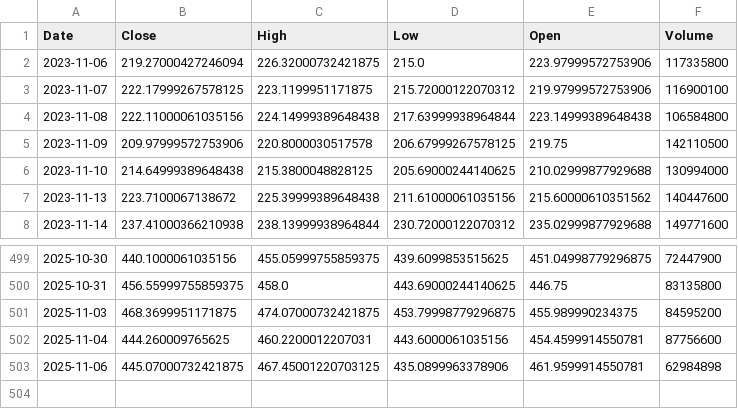
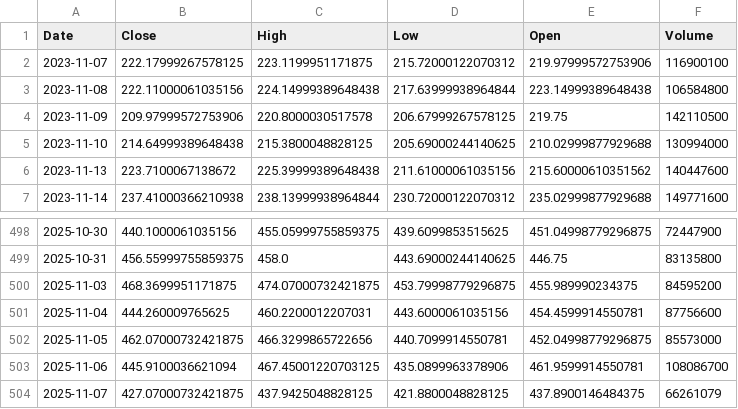
Before and after one commit to TunahanKicci/FinanceML-Pipeline, a CSV file: data/cache/TSLA_2y_1d.csv, drawn as a sheet; only a part is shown, gaps mark what is left out.

```diff
--- a/data/cache/TSLA_2y_1d.csv
+++ b/data/cache/TSLA_2y_1d.csv
@@ -1,3 +1,2 @@
 Date,Close,High,Low,Open,Volume
-2023-11-06,219.27000427246094,226.32000732421875,215.0,223.97999572753906,117335800
 2023-11-07,222.17999267578125,223.1199951171875,215.72000122070312,219.97999572753906,116900100
@@ -502,2 +501,4 @@ Date,Close,High,Low,Open,Volume
 2025-11-04,444.260009765625,460.2200012207031,443.6000061035156,454.4599914550781,87756600
-2025-11-06,445.07000732421875,467.45001220703125,435.0899963378906,461.9599914550781,62984898
+2025-11-05,462.07000732421875,466.3299865722656,440.7099914550781,452.04998779296875,85573000
+2025-11-06,445.9100036621094,467.45001220703125,435.0899963378906,461.9599914550781,108086700
+2025-11-07,427.07000732421875,437.9425048828125,421.8800048828125,437.8900146484375,66261079
```
Also changed, not shown: data/cache/AAPL_2y_1d.csv, data/cache/GOOGL_2y_1d.csv, 18 other files.
